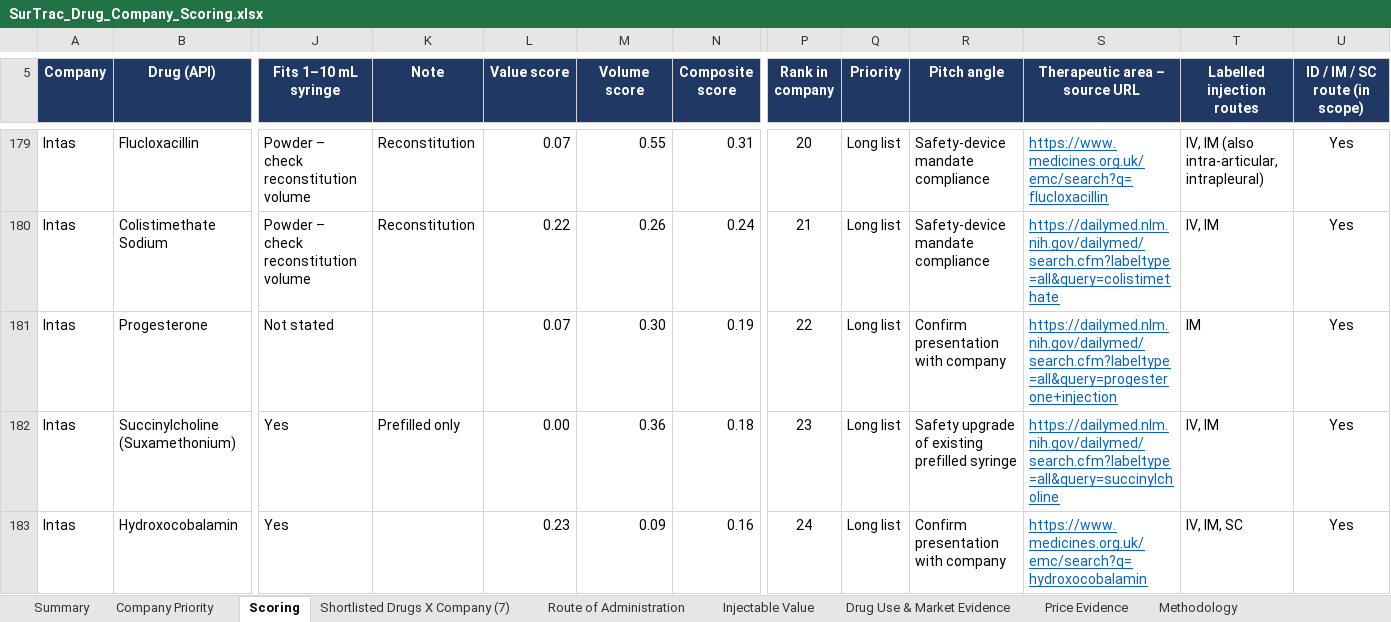
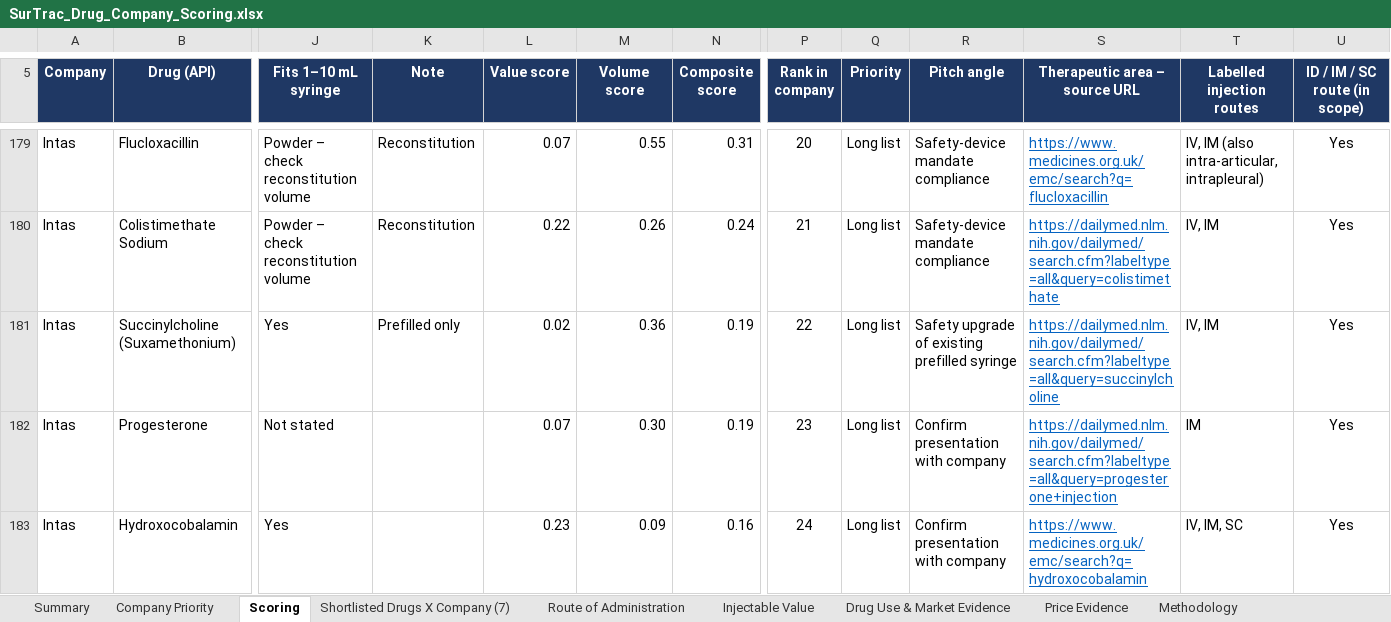
Before and after one commit to itsmechaitanyasharma-jpg/Consulting, an Excel workbook: research/SurTrac_Drug_Company_Scoring.xlsx, sheet Scoring, drawn as a sheet; only a part is shown, gaps mark what is left out; values as stored, in another font and other column widths than the file's, no borders; charts and pictures and conditional formats not drawn; removed rows and columns are numbered as before the commit, all else as after; rows hold the shown columns only; the diff covers the shown part only; the diff names each change by its address in the sheet, - before the commit and + after, or states it on an @@ line.

```diff
--- a/research/SurTrac_Drug_Company_Scoring.xlsx (sheet Scoring)
+++ b/research/SurTrac_Drug_Company_Scoring.xlsx (sheet Scoring)
+row 181: Intas | Succinylcholine (Suxamethonium) | Yes | Prefilled only | 0.02 | 0.36 | 0.19 | 22 | Long list | Safety upgrade of existing prefilled syringe | https://dailymed.nlm.nih.gov/dailymed/search.cfm?labeltype=all&query=succinylcholine | IV, IM | Yes
-P182 (Rank in company): 22
+P182 (Rank in company): 23
-row 182: Intas | Succinylcholine (Suxamethonium) | Yes | Prefilled only | 0.00 | 0.36 | 0.18 | 23 | Long list | Safety upgrade of existing prefilled syringe | https://dailymed.nlm.nih.gov/dailymed/search.cfm?labeltype=all&query=succinylcholine | IV, IM | Yes
```
Also changed, not shown: 18 edited cells elsewhere in this sheet, sheet Shortlisted Drugs X Company (7), sheet Company Priority, sheet Price Evidence, sheet Route of Administration, sheet Summary, formulas that keep their value, research/Shortlisted_Drugs_X_Company_7_for_master.xlsx.
